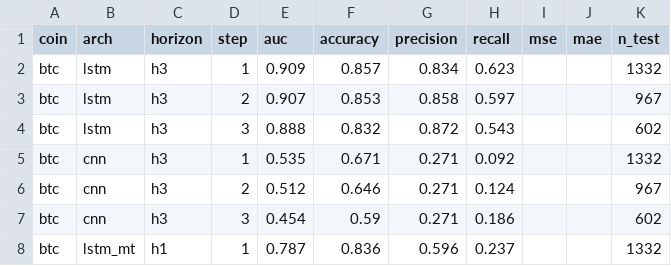
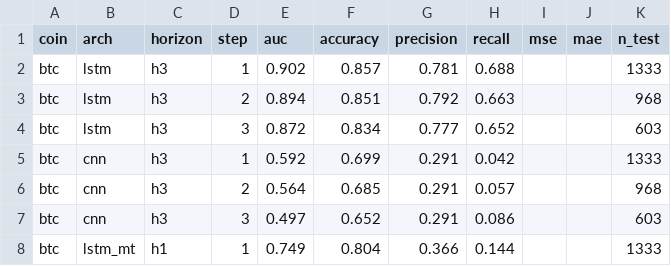
Before and after one commit to Taylanozveren/Ai_Project_Chatbot_Fintech, a CSV file: dl/reports/dl_walkforward.csv, drawn as a sheet; only a part is shown; the diff covers the shown part only.

```diff
--- a/dl/reports/dl_walkforward.csv
+++ b/dl/reports/dl_walkforward.csv
@@ -1,8 +1,8 @@
 coin,arch,horizon,step,auc,accuracy,precision,recall,mse,mae,n_test
-btc,lstm,h3,1,0.909,0.857,0.834,0.623,,,1332
-btc,lstm,h3,2,0.907,0.853,0.858,0.597,,,967
-btc,lstm,h3,3,0.888,0.832,0.872,0.543,,,602
-btc,cnn,h3,1,0.535,0.671,0.271,0.092,,,1332
-btc,cnn,h3,2,0.512,0.646,0.271,0.124,,,967
-btc,cnn,h3,3,0.454,0.59,0.271,0.186,,,602
-btc,lstm_mt,h1,1,0.787,0.836,0.596,0.237,,,1332
+btc,lstm,h3,1,0.902,0.857,0.781,0.688,,,1333
+btc,lstm,h3,2,0.894,0.851,0.792,0.663,,,968
+btc,lstm,h3,3,0.872,0.834,0.777,0.652,,,603
+btc,cnn,h3,1,0.592,0.699,0.291,0.042,,,1333
+btc,cnn,h3,2,0.564,0.685,0.291,0.057,,,968
+btc,cnn,h3,3,0.497,0.652,0.291,0.086,,,603
+btc,lstm_mt,h1,1,0.749,0.804,0.366,0.144,,,1333
```
Also changed, not shown: 145 edited cells elsewhere in this file, data/processed/merged_btc.csv, data/processed/merged_eth.csv, 45 other files.
